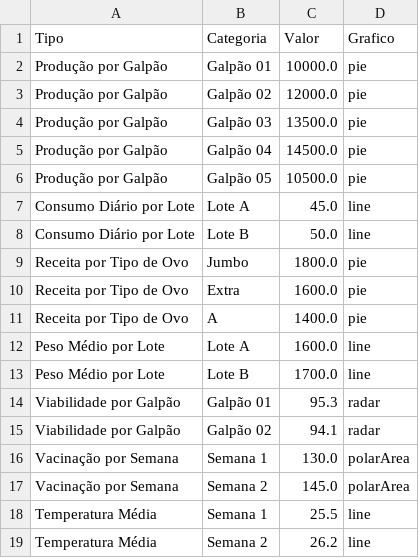
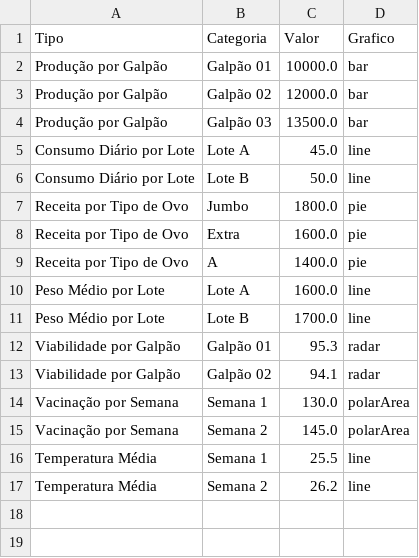
Before and after one commit to dominusbruno/belovale, a CSV file: dados.csv, drawn as a sheet.

```diff
--- a/dados.csv
+++ b/dados.csv
@@ -1,7 +1,5 @@
 Tipo,Categoria,Valor,Grafico
-Produção por Galpão,Galpão 01,10000.0,pie
-Produção por Galpão,Galpão 02,12000.0,pie
-Produção por Galpão,Galpão 03,13500.0,pie
-Produção por Galpão,Galpão 04,14500.0,pie
-Produção por Galpão,Galpão 05,10500.0,pie
+Produção por Galpão,Galpão 01,10000.0,bar
+Produção por Galpão,Galpão 02,12000.0,bar
+Produção por Galpão,Galpão 03,13500.0,bar
 Consumo Diário por Lote,Lote A,45.0,line
```
Also changed, not shown: 1 other file.
